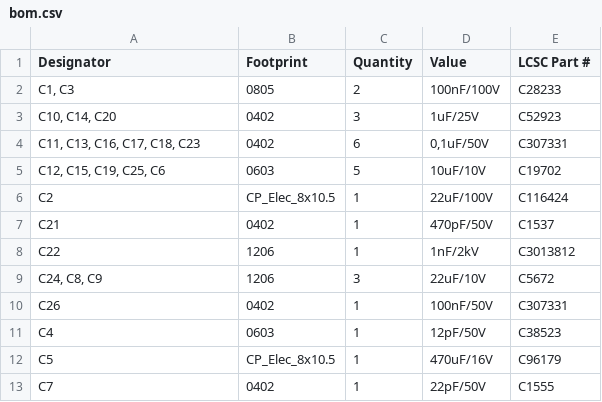
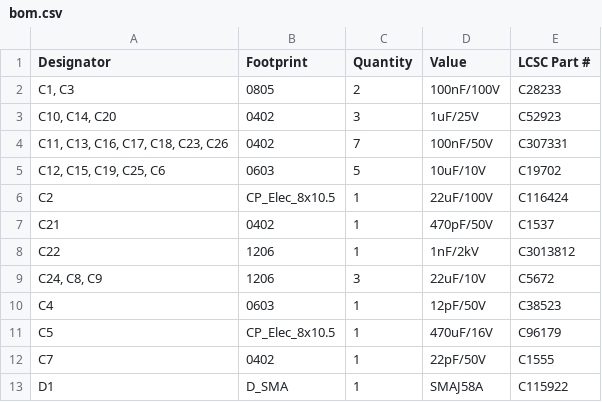
Before and after one commit to thermseekr/esp-poe-2rl, a CSV file: V1/production/bom.csv, drawn as a sheet; only a part is shown; the shorter side is filled out with more unchanged rows.

```diff
--- a/V1/production/bom.csv
+++ b/V1/production/bom.csv
@@ -3,3 +3,3 @@
 "C10, C14, C20",0402,3,1uF/25V,C52923
-"C11, C13, C16, C17, C18, C23",0402,6,"0,1uF/50V",C307331
+"C11, C13, C16, C17, C18, C23, C26",0402,7,100nF/50V,C307331
 "C12, C15, C19, C25, C6",0603,5,10uF/10V,C19702
@@ -9,3 +9,2 @@ C22,1206,1,1nF/2kV,C3013812
 "C24, C8, C9",1206,3,22uF/10V,C5672
-C26,0402,1,100nF/50V,C307331
 C4,0603,1,12pF/50V,C38523
```
Also changed, not shown: V1/production/positions.csv, 4 other files.
